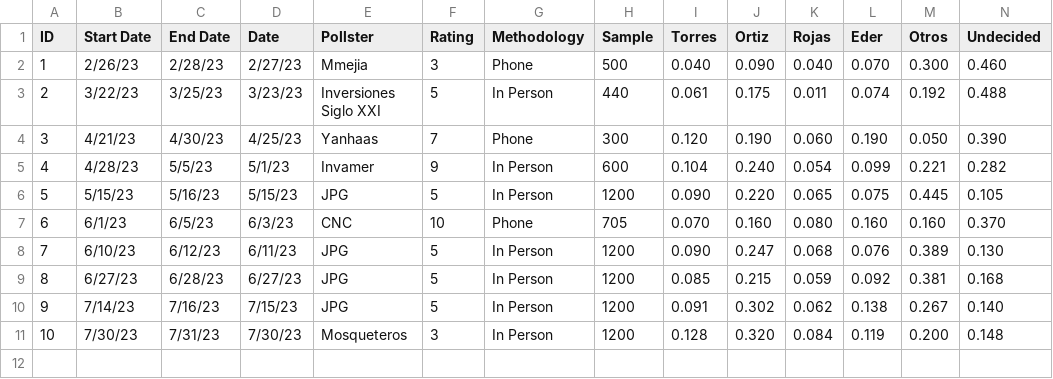
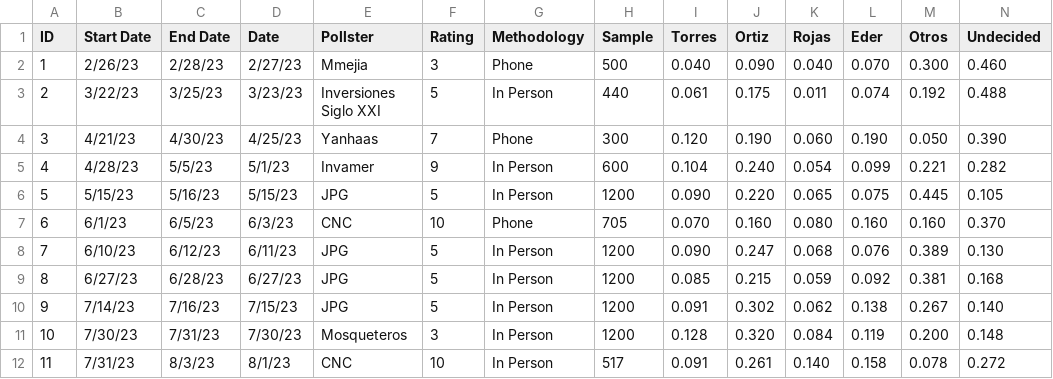
Before and after one commit to PoliticaConDato/Local-Elections-2023, a CSV file: Polls/Polls_Cali.csv, drawn as a sheet; only a part is shown; rows hold the shown columns only; the diff names each change by its address in the sheet, - before the commit and + after, or states it on an @@ line.

Commit message:
Update Polls_Cali.csv

```diff
--- a/Polls/Polls_Cali.csv
+++ b/Polls/Polls_Cali.csv
+row 12: 11 | 7/31/23 | 8/3/23 | 8/1/23 | CNC | 10 | In Person | 517 | 0.091 | 0.261 | 0.140 | 0.158 | 0.078 | 0.272
```
